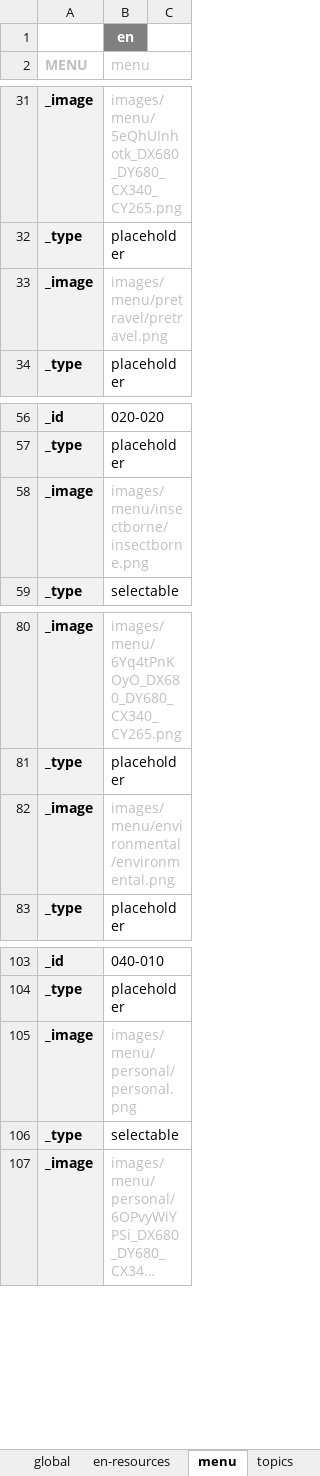
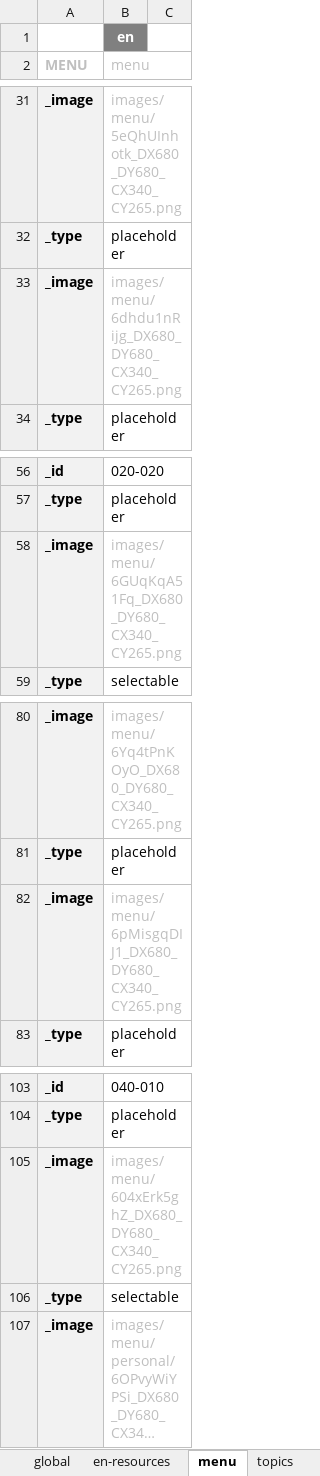
Before and after one commit to john-btw/healthwise2, an Excel workbook: src/HEALTHWISE-BASE-TW.xlsm, sheet menu, drawn as a sheet; only a part is shown, gaps mark what is left out; long unchanged cells end in …; values as stored, in another font and other column widths than the file's, no borders; the diff names each change by its address in the sheet, - before the commit and + after, or states it on an @@ line.

```diff
--- a/src/HEALTHWISE-BASE-TW.xlsm (sheet menu)
+++ b/src/HEALTHWISE-BASE-TW.xlsm (sheet menu)
-B33 (menu): images/menu/pretravel/pretravel.png
+B33 (menu): images/menu/6dhdu1nRijg_DX680_DY680_CX340_CY265.png
-B58 (menu): images/menu/insectborne/insectborne.png
+B58 (menu): images/menu/6GUqKqA51Fq_DX680_DY680_CX340_CY265.png
-B82 (menu): images/menu/environmental/environmental.png
+B82 (menu): images/menu/6pMisgqDIJ1_DX680_DY680_CX340_CY265.png
-B105 (menu): images/menu/personal/personal.png
+B105 (menu): images/menu/604xErk5ghZ_DX680_DY680_CX340_CY265.png
```
Also changed, not shown: sheet -content, sheet carousel, sheet config, 1 other file.
